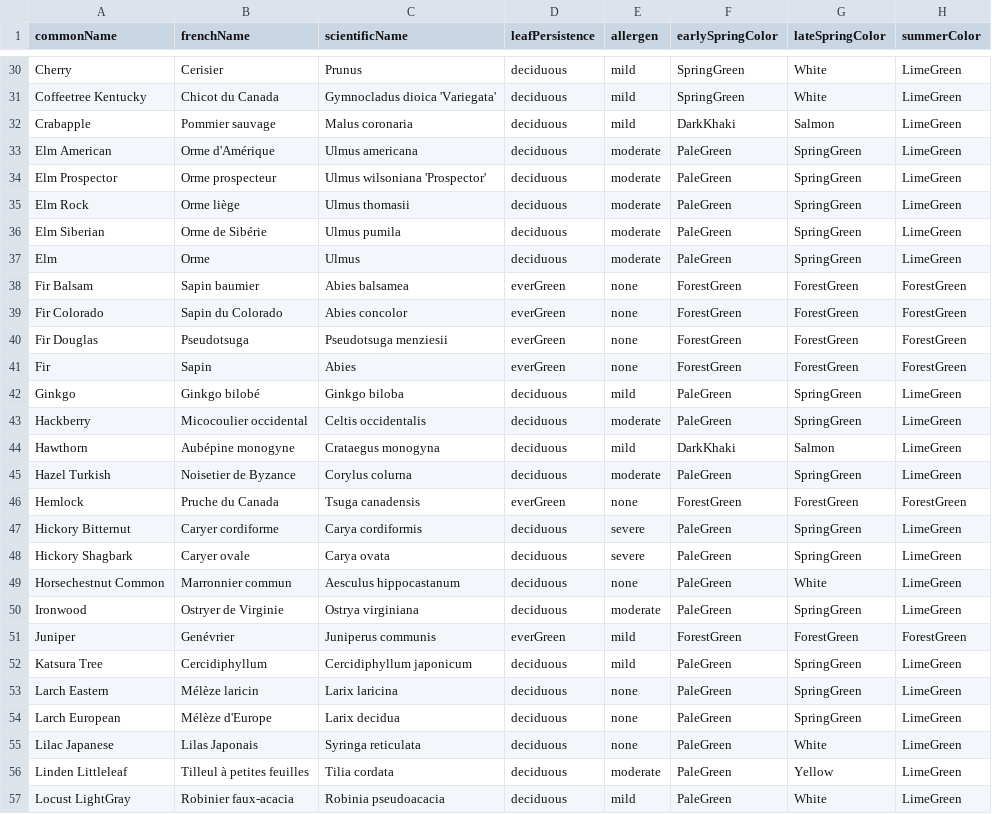
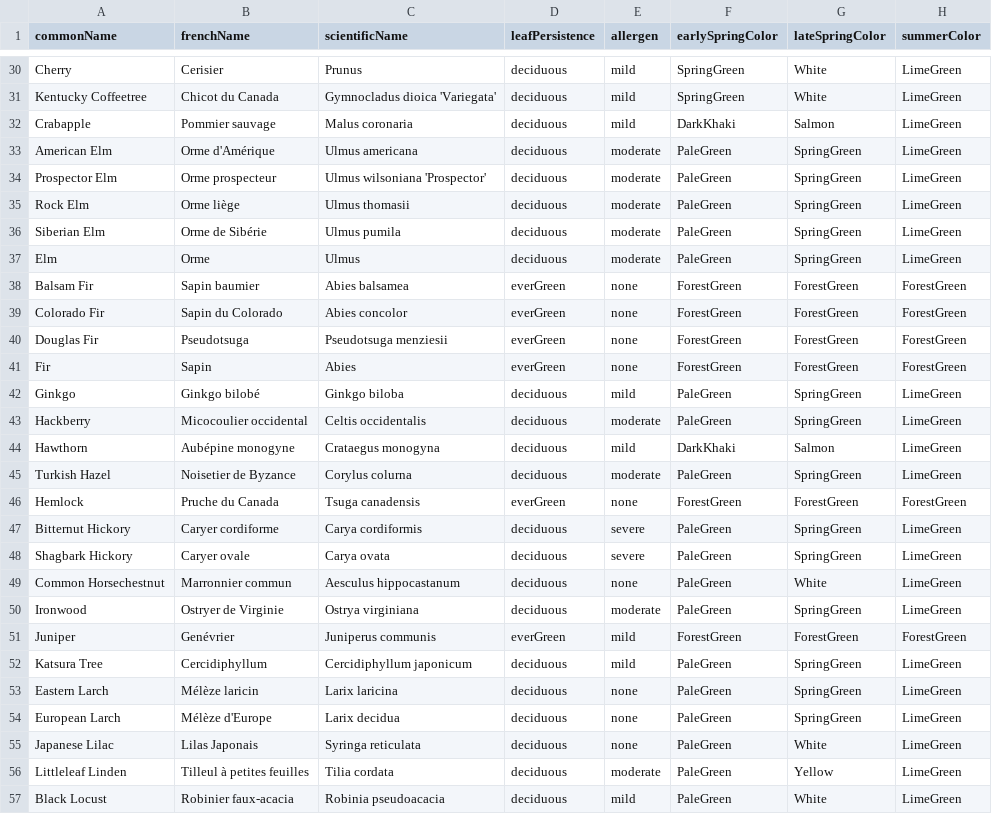
Before and after one commit to emdaniels/OTTrees, a CSV file: data/listOfSpecies.csv, drawn as a sheet; only a part is shown, gaps mark what is left out; the diff covers the shown part only; the diff names each change by its address in the sheet, - before the commit and + after, or states it on an @@ line.

```diff
--- a/data/listOfSpecies.csv
+++ b/data/listOfSpecies.csv
-A31 (commonName): Coffeetree Kentucky
+A31 (commonName): Kentucky Coffeetree
-A33 (commonName): Elm American
+A33 (commonName): American Elm
-A34 (commonName): Elm Prospector
+A34 (commonName): Prospector Elm
-A35 (commonName): Elm Rock
+A35 (commonName): Rock Elm
-A36 (commonName): Elm Siberian
+A36 (commonName): Siberian Elm
-A38 (commonName): Fir Balsam
+A38 (commonName): Balsam Fir
-A39 (commonName): Fir Colorado
+A39 (commonName): Colorado Fir
-A40 (commonName): Fir Douglas
+A40 (commonName): Douglas Fir
-A45 (commonName): Hazel Turkish
+A45 (commonName): Turkish Hazel
-A47 (commonName): Hickory Bitternut
+A47 (commonName): Bitternut Hickory
-A48 (commonName): Hickory Shagbark
+A48 (commonName): Shagbark Hickory
-A49 (commonName): Horsechestnut Common
+A49 (commonName): Common Horsechestnut
-A53 (commonName): Larch Eastern
+A53 (commonName): Eastern Larch
-A54 (commonName): Larch European
+A54 (commonName): European Larch
-A55 (commonName): Lilac Japanese
+A55 (commonName): Japanese Lilac
-A56 (commonName): Linden Littleleaf
+A56 (commonName): Littleleaf Linden
-A57 (commonName): Locust LightGray
+A57 (commonName): Black Locust
```
Also changed, not shown: 55 edited cells elsewhere in this file, 3 other files.
